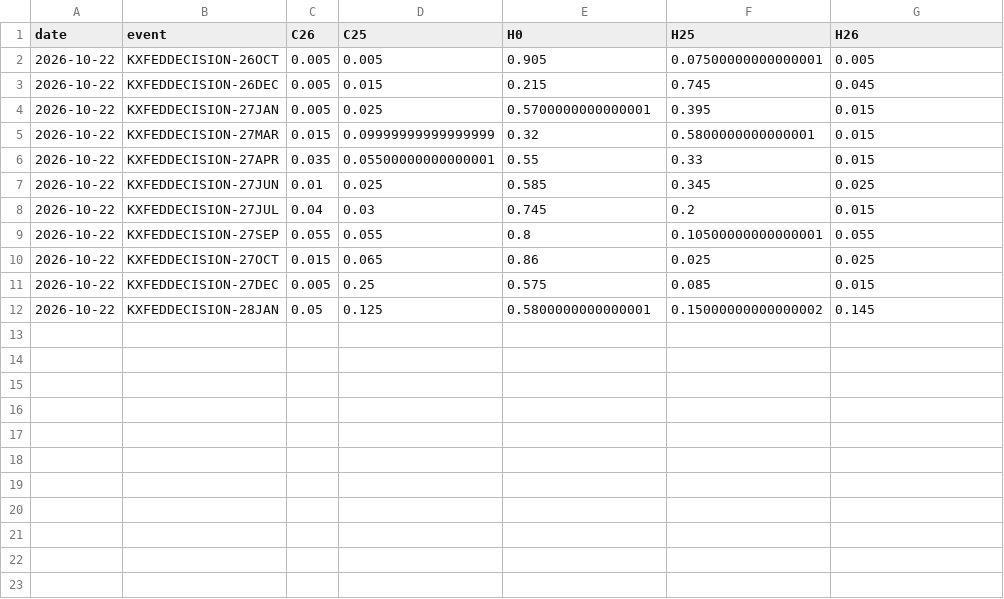
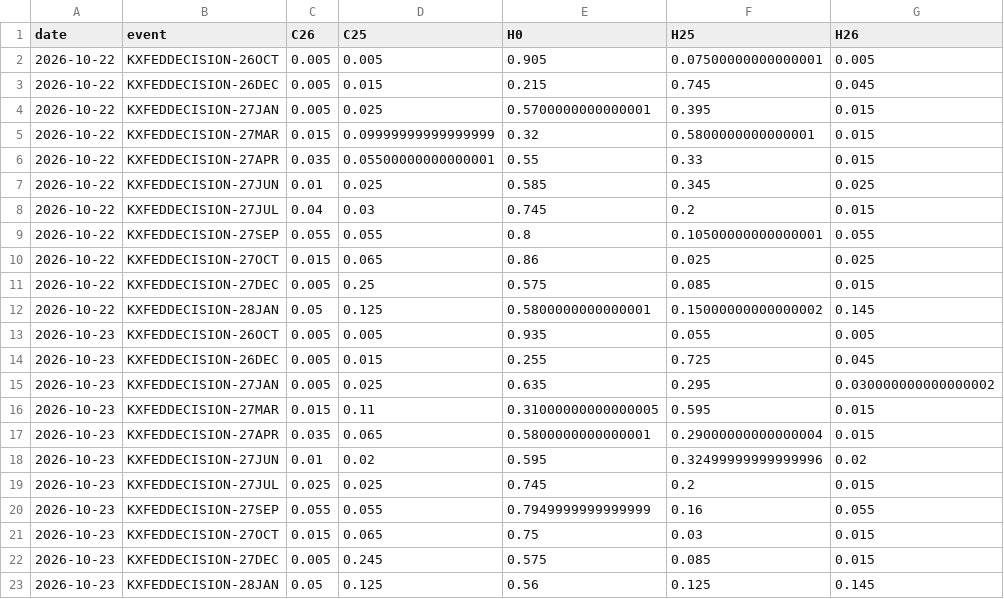
Before and after one commit to velourofficialdev/macro-data, a CSV file: data/fed/snapshots.csv, drawn as a sheet.

```diff
--- a/data/fed/snapshots.csv
+++ b/data/fed/snapshots.csv
@@ -12 +12,12 @@ date,event,C26,C25,H0,H25,H26
 2026-10-22,KXFEDDECISION-28JAN,0.05,0.125,0.5800000000000001,0.15000000000000002,0.145
+2026-10-23,KXFEDDECISION-26OCT,0.005,0.005,0.935,0.055,0.005
+2026-10-23,KXFEDDECISION-26DEC,0.005,0.015,0.255,0.725,0.045
+2026-10-23,KXFEDDECISION-27JAN,0.005,0.025,0.635,0.295,0.030000000000000002
+2026-10-23,KXFEDDECISION-27MAR,0.015,0.11,0.31000000000000005,0.595,0.015
+2026-10-23,KXFEDDECISION-27APR,0.035,0.065,0.5800000000000001,0.29000000000000004,0.015
+2026-10-23,KXFEDDECISION-27JUN,0.01,0.02,0.595,0.32499999999999996,0.02
+2026-10-23,KXFEDDECISION-27JUL,0.025,0.025,0.745,0.2,0.015
+2026-10-23,KXFEDDECISION-27SEP,0.055,0.055,0.7949999999999999,0.16,0.055
+2026-10-23,KXFEDDECISION-27OCT,0.015,0.065,0.75,0.03,0.015
+2026-10-23,KXFEDDECISION-27DEC,0.005,0.245,0.575,0.085,0.015
+2026-10-23,KXFEDDECISION-28JAN,0.05,0.125,0.56,0.125,0.145
```
Also changed, not shown: data/GOLD.csv, data/YC_FR.csv, 17 other files.
